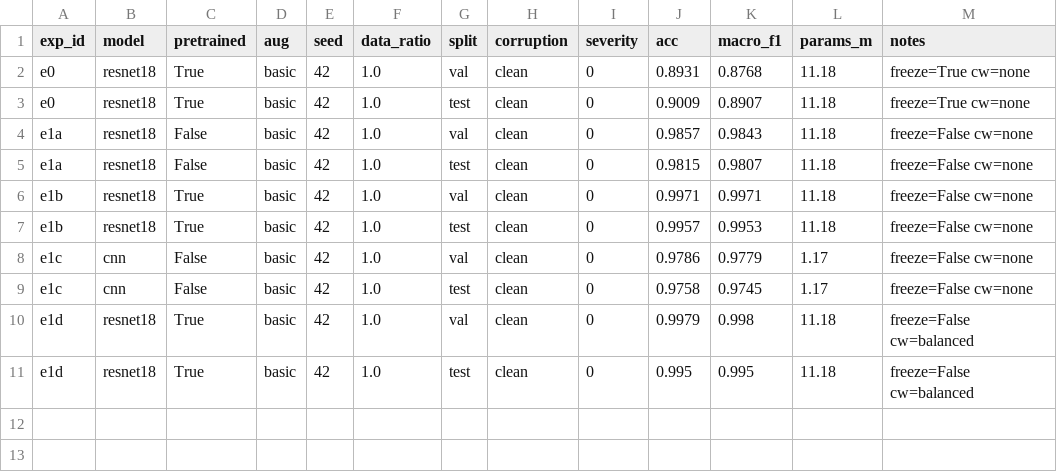
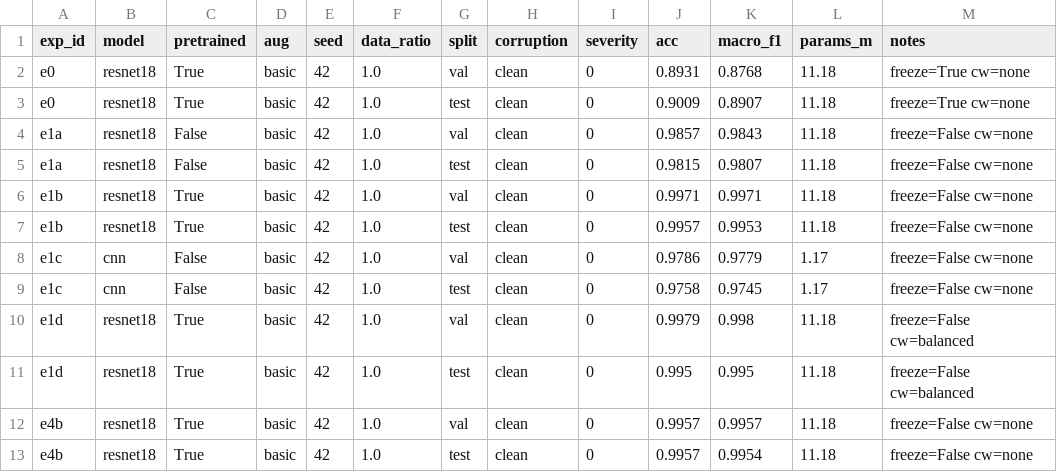
Before and after one commit to a-ying-w/rgzn, a CSV file: results/results.csv, drawn as a sheet.

Commit message:
feat: 追加 E4b（segmented 域内训练）val/test 结果

```diff
--- a/results/results.csv
+++ b/results/results.csv
@@ -11 +11,3 @@ e1d,resnet18,True,basic,42,1.0,val,clean,0,0.9979,0.998,11.18,freeze=False cw=ba
 e1d,resnet18,True,basic,42,1.0,test,clean,0,0.995,0.995,11.18,freeze=False cw=balanced
+e4b,resnet18,True,basic,42,1.0,val,clean,0,0.9957,0.9957,11.18,freeze=False cw=none
+e4b,resnet18,True,basic,42,1.0,test,clean,0,0.9957,0.9954,11.18,freeze=False cw=none
```
Also changed, not shown: 1 other file.
